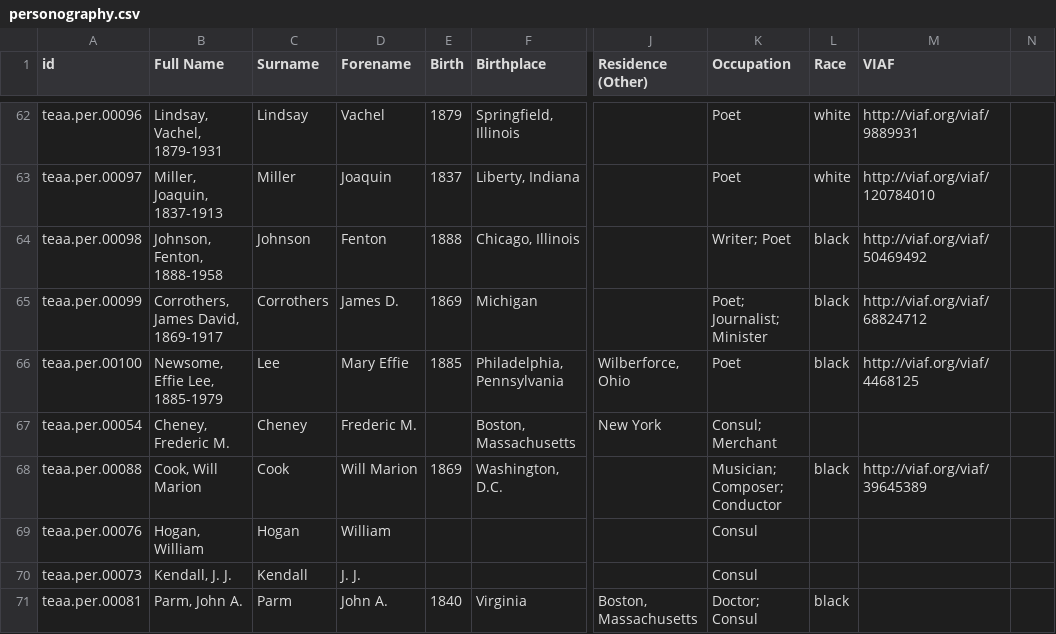
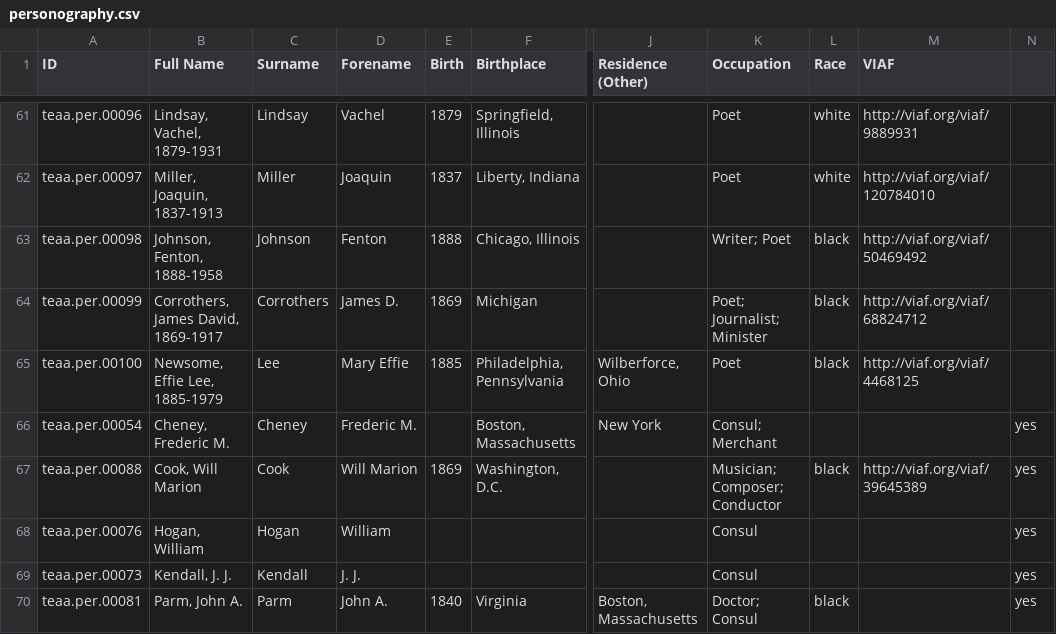
Before and after one commit to CDRH/data_teaa, a CSV file: source/csv/personography.csv, drawn as a sheet; only a part is shown, gaps mark what is left out; addresses are those after the commit; the diff covers the shown part only; the diff names each change by its address in the sheet, - before the commit and + after, or states it on an @@ line.

Commit message:
Update personography.csv

```diff
--- a/source/csv/personography.csv
+++ b/source/csv/personography.csv
-A1: id
+A1: ID
-N66:N70: (empty)
+N66:N70: yes
```
Also changed, not shown: 1 removed row and 10 edited cells elsewhere in this file.
